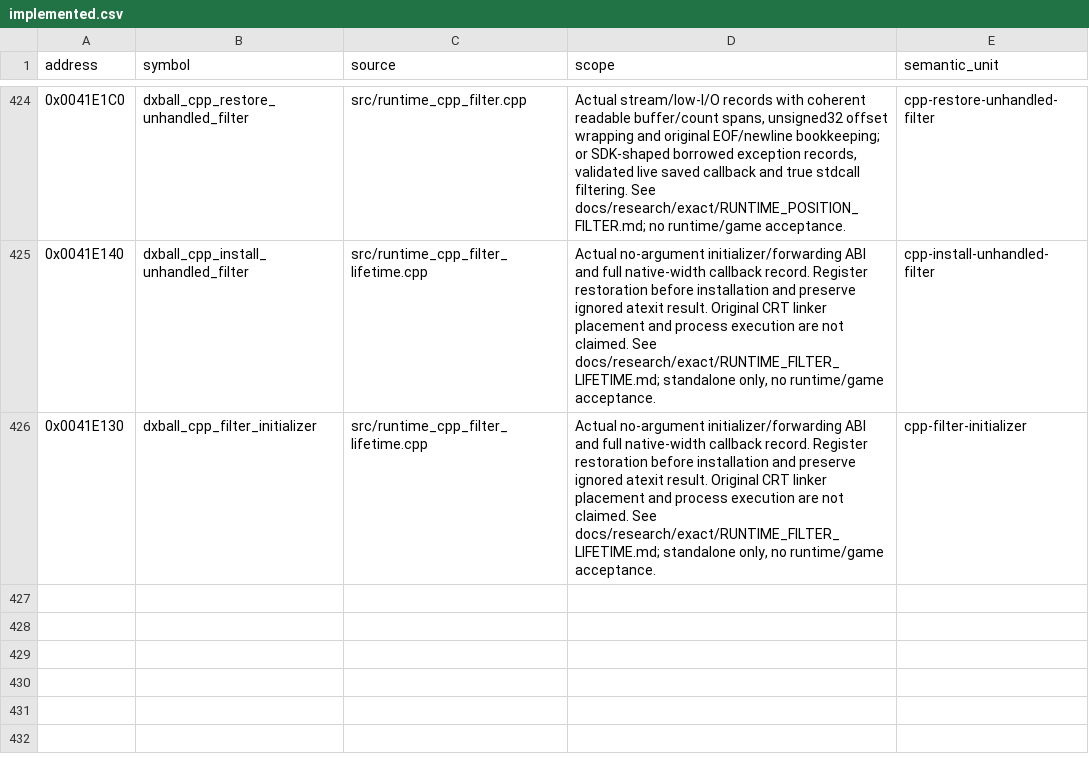
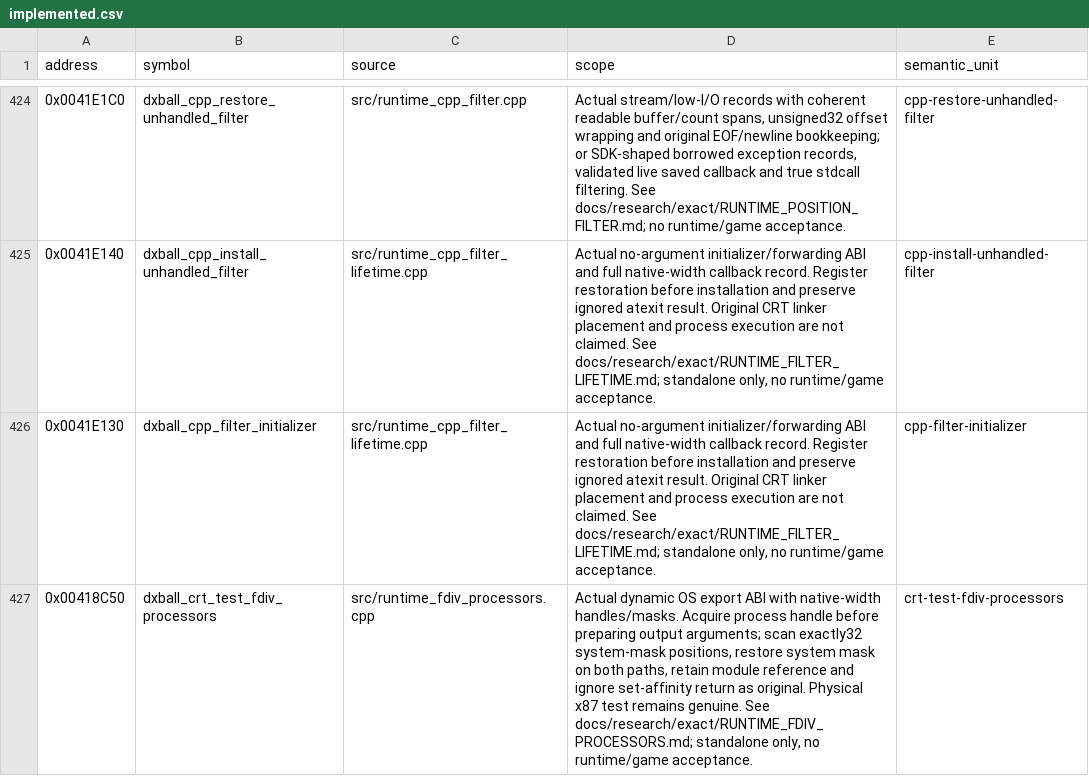
Before and after one commit to N0zoM1z0/dx-ball, a CSV file: config/implemented.csv, drawn as a sheet; only a part is shown, gaps mark what is left out; the diff names each change by its address in the sheet, - before the commit and + after, or states it on an @@ line.

```diff
--- a/config/implemented.csv
+++ b/config/implemented.csv
+row 427: 0x00418C50 | dxball_crt_test_fdiv_processors | src/runtime_fdiv_processors.cpp | Actual dynamic OS export ABI with native-width handles/masks. Acquire process handle before preparing output arguments; scan exactly32 system-mask positions, restore system mask on both paths, retain module reference and ignore set-affinity return as original. Physical x87 test remains genuine. See docs/research/exact/RUNTIME_FDIV_PROCESSORS.md; standalone only, no runtime/game acceptance. | crt-test-fdiv-processors
```
Also changed, not shown: config/function-origins.csv, config/functions.csv, 10 other files.
